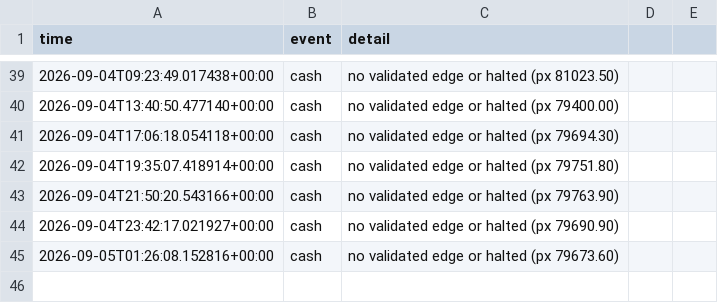
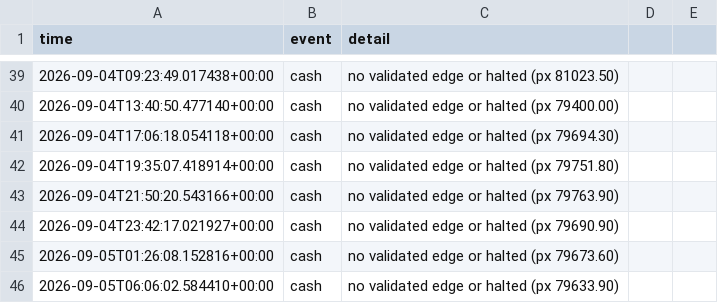
Before and after one commit to Alen9/Test-Trader, a CSV file: trades_log.csv, drawn as a sheet; only a part is shown, gaps mark what is left out; the diff names each change by its address in the sheet, - before the commit and + after, or states it on an @@ line.

Commit message:
update: state, trades, dashboard [skip ci]

```diff
--- a/trades_log.csv
+++ b/trades_log.csv
+row 46: 2026-09-05T06:06:02.584410+00:00 | cash | no validated edge or halted (px 79633.90)
```
Also changed, not shown: equity_history.csv, 3 other files.
